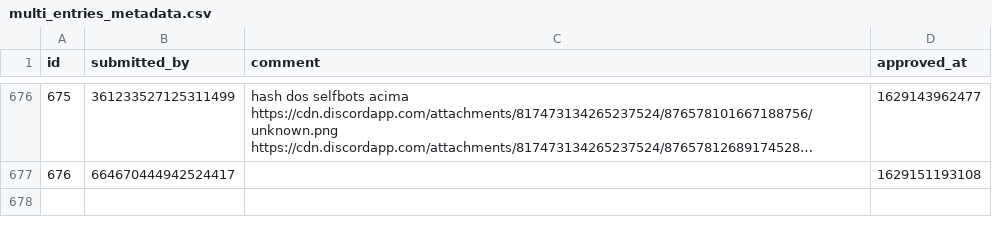
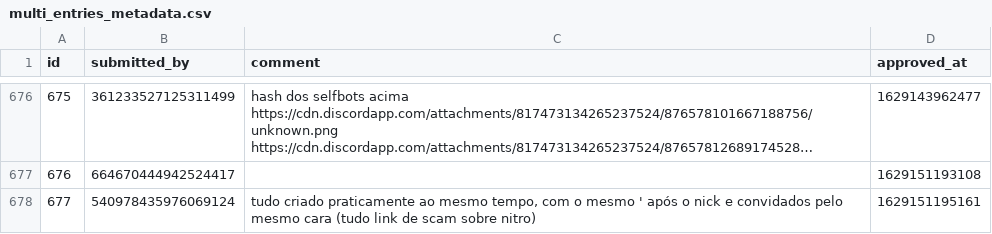
Before and after one commit to LorittaBot/FloppaPowerData, a CSV file: multi_entries_metadata.csv, drawn as a sheet; only a part is shown, gaps mark what is left out; long unchanged cells end in …; the diff names each change by its address in the sheet, - before the commit and + after, or states it on an @@ line.

```diff
--- a/multi_entries_metadata.csv
+++ b/multi_entries_metadata.csv
+row 678: 677 | 540978435976069124 | tudo criado praticamente ao mesmo tempo, com o mesmo ' após o nick e convidados pelo mesmo cara (tudo link de scam sobre nitro) | 1629151195161
```
Also changed, not shown: blocked_users.csv, users_approvals.csv, 1 other file.
